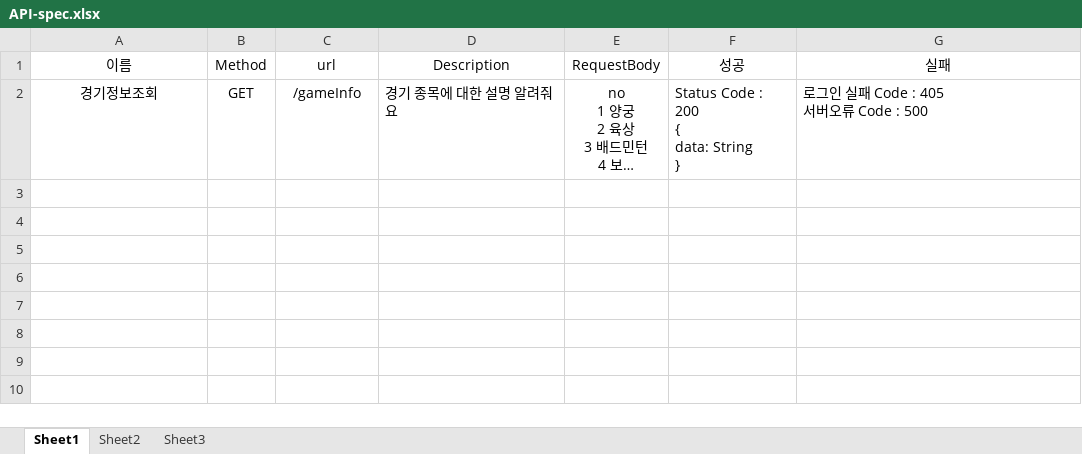
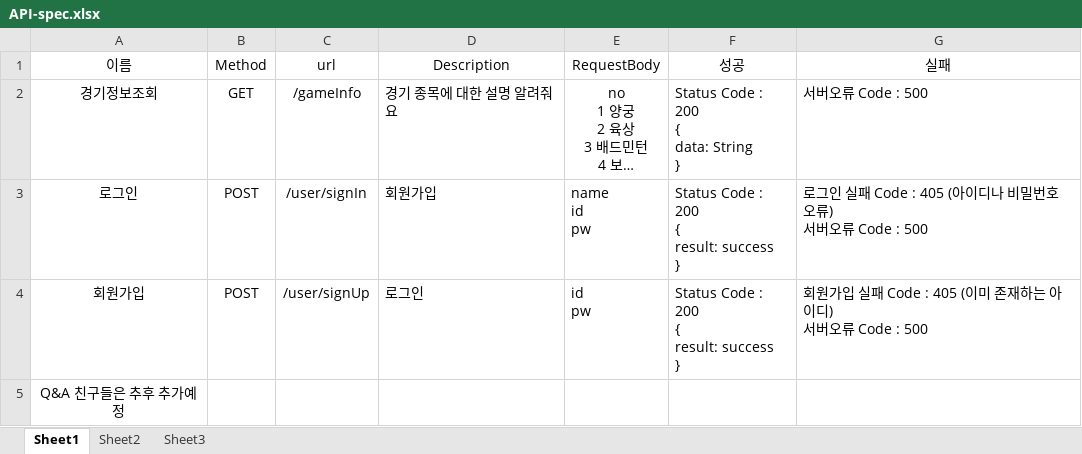
Before and after one commit to KimWonJun/Spirit-In-Motion, an Excel workbook: API-spec.xlsx, sheet Sheet1, drawn as a sheet; long unchanged cells end in …; values as stored, in another font and other column widths than the file's, no borders; ↵ is a line break in a cell; the diff names each change by its address in the sheet, - before the commit and + after, or states it on an @@ line.

```diff
--- a/API-spec.xlsx (sheet Sheet1)
+++ b/API-spec.xlsx (sheet Sheet1)
-G2 (실패): 로그인 실패 Code : 405 ↵ 서버오류 Code : 500
+G2 (실패): 서버오류 Code : 500
+row 3: 로그인 | POST | /user/signIn | 회원가입 | name ↵ id ↵ pw | Status Code : 200 ↵ { ↵ result: success ↵ } | 로그인 실패 Code : 405 (아이디나 비밀번호 오류) ↵ 서버오류 Code : 500
+row 4: 회원가입 | POST | /user/signUp | 로그인 | id ↵ pw | Status Code : 200 ↵ { ↵ result: success ↵ } | 회원가입 실패 Code : 405 (이미 존재하는 아이디) ↵ 서버오류 Code : 500
+row 5: Q&A 친구들은 추후 추가예정
```
Also changed, not shown: 5 other files.
